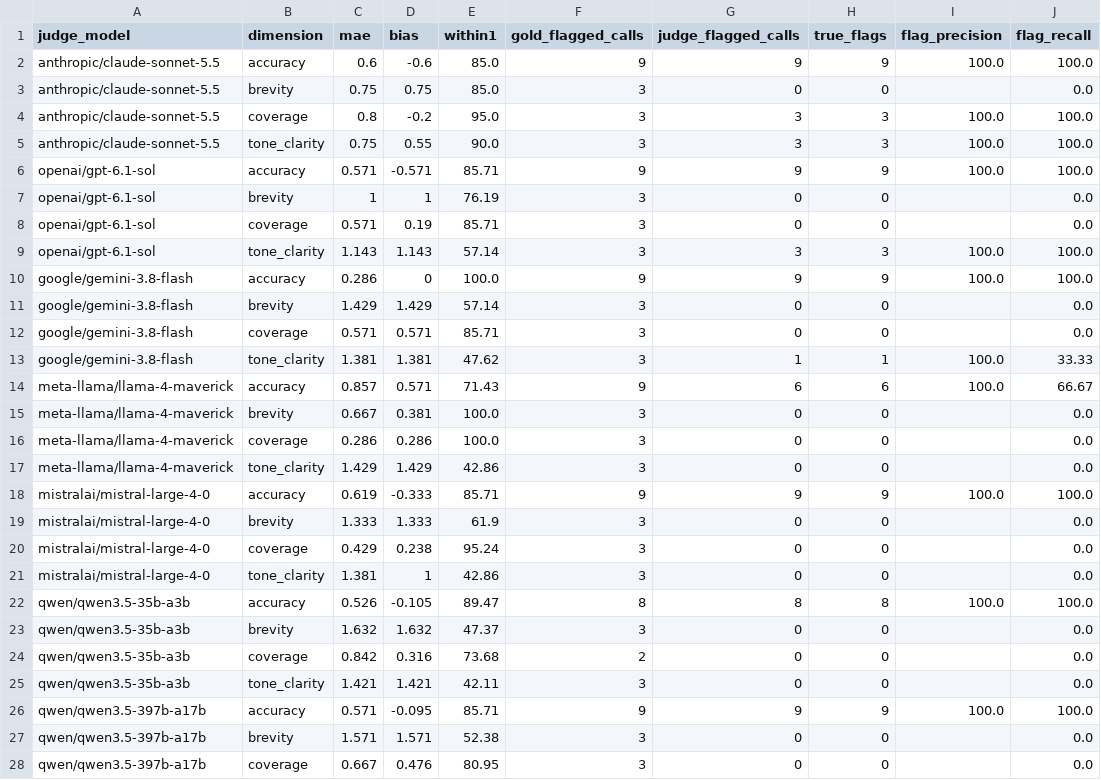
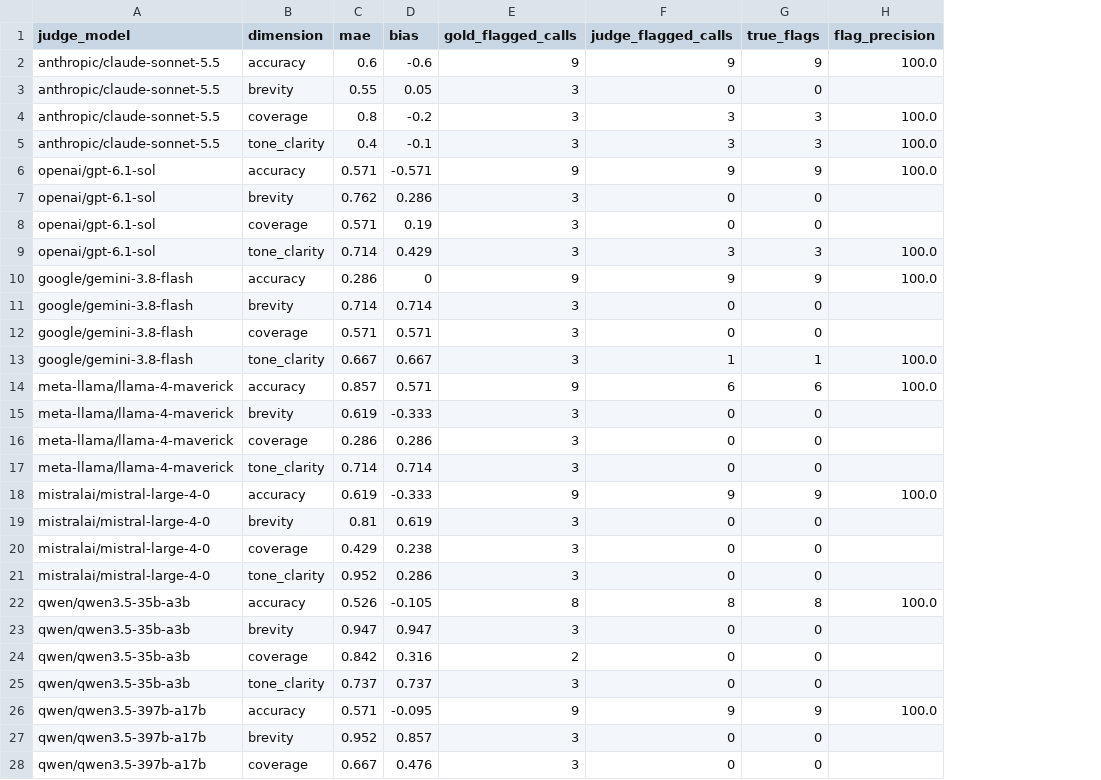
Before and after one commit to geraintmelville/nimbus_cloud, a CSV file: outputs/judge_dimension_diagnostics.csv, drawn as a sheet; only a part is shown; the diff covers the shown part only; the diff names each change by its address in the sheet, - before the commit and + after, or states it on an @@ line.

Commit message:
Updated evaluation, README and REPORT
removed token count, within +- 1 and precision calculations

```diff
--- a/outputs/judge_dimension_diagnostics.csv
+++ b/outputs/judge_dimension_diagnostics.csv
-column E (within1), rows 2-28: 85.0 | 85.0 | 95.0 | 90.0 | 85.71 | 76.19 | 85.71 | 57.14 | 100.0 | 57.14 | 85.71 | 47.62 | 71.43 | 100.0 | 100.0 | 42.86 | 85.71 | 61.9 | 95.24 | 42.86 | 89.47 | 47.37 | 73.68 | 42.11 | 85.71 | 52.38 | 80.95
-column J (flag_recall), rows 2-28: 100.0 | 0.0 | 100.0 | 100.0 | 100.0 | 0.0 | 0.0 | 100.0 | 100.0 | 0.0 | 0.0 | 33.33 | 66.67 | 0.0 | 0.0 | 0.0 | 100.0 | 0.0 | 0.0 | 0.0 | 100.0 | 0.0 | 0.0 | 0.0 | 100.0 | 0.0 | 0.0
-C3 (mae): 0.75
+C3 (mae): 0.55
-D3 (bias): 0.75
+D3 (bias): 0.05
-C5 (mae): 0.75
+C5 (mae): 0.4
-D5 (bias): 0.55
+D5 (bias): -0.1
-C7 (mae): 1
+C7 (mae): 0.762
-D7 (bias): 1
+D7 (bias): 0.286
-C9 (mae): 1.143
+C9 (mae): 0.714
-D9 (bias): 1.143
+D9 (bias): 0.429
-C11 (mae): 1.429
+C11 (mae): 0.714
-D11 (bias): 1.429
+D11 (bias): 0.714
-C13 (mae): 1.381
+C13 (mae): 0.667
-D13 (bias): 1.381
+D13 (bias): 0.667
-C15 (mae): 0.667
+C15 (mae): 0.619
-D15 (bias): 0.381
+D15 (bias): -0.333
-C17 (mae): 1.429
+C17 (mae): 0.714
-D17 (bias): 1.429
+D17 (bias): 0.714
-C19 (mae): 1.333
+C19 (mae): 0.81
-D19 (bias): 1.333
+D19 (bias): 0.619
-C21 (mae): 1.381
+C21 (mae): 0.952
-D21 (bias): 1
+D21 (bias): 0.286
-C23 (mae): 1.632
+C23 (mae): 0.947
-D23 (bias): 1.632
+D23 (bias): 0.947
-C25 (mae): 1.421
+C25 (mae): 0.737
-D25 (bias): 1.421
+D25 (bias): 0.737
-C27 (mae): 1.571
+C27 (mae): 0.952
-D27 (bias): 1.571
+D27 (bias): 0.857
```
Also changed, not shown: 6 edited cells elsewhere in this file, inputs/gold_reference.csv, outputs/judge_evaluation.csv, 4 other files.
